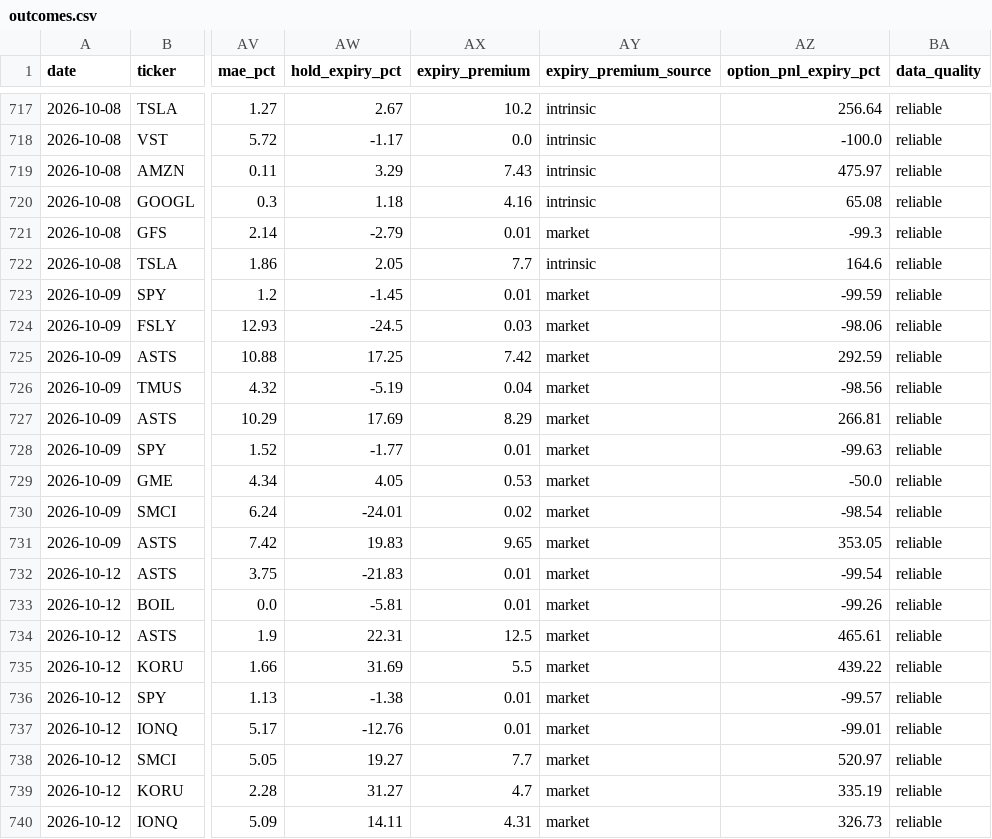
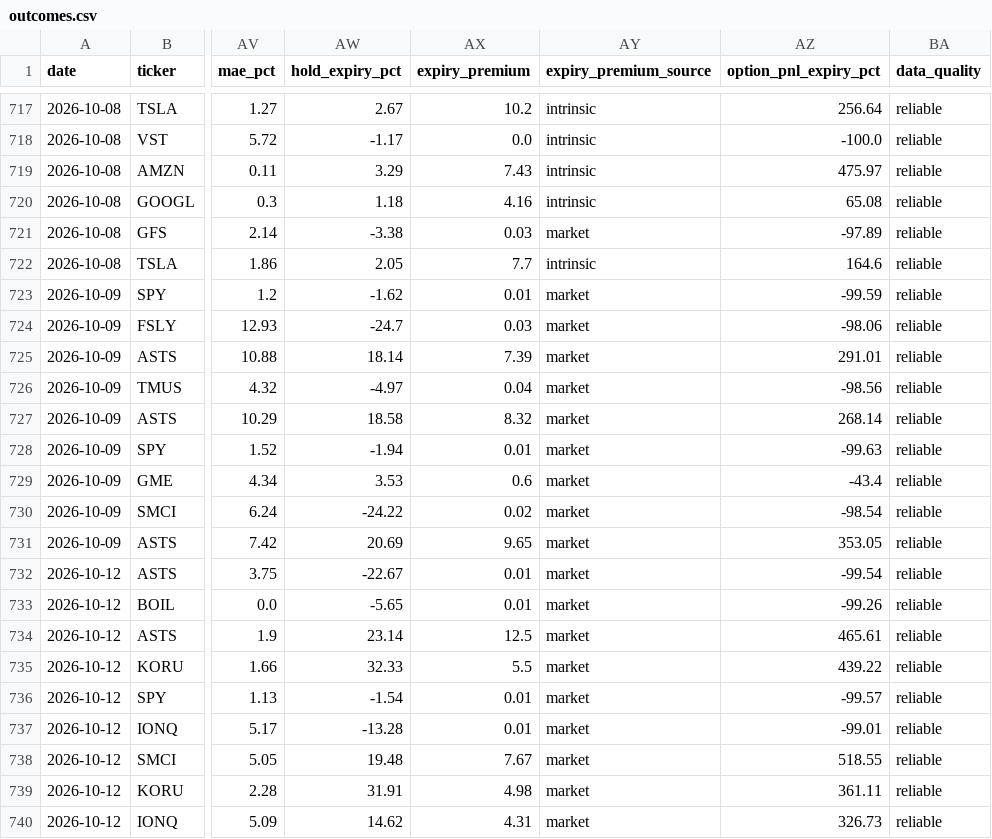
Before and after one commit to nasralsws8-web/screen-option-report, a CSV file: outcomes.csv, drawn as a sheet; only a part is shown, gaps mark what is left out; the diff covers the shown part only; the diff names each change by its address in the sheet, - before the commit and + after, or states it on an @@ line.

```diff
--- a/outcomes.csv
+++ b/outcomes.csv
-AW721 (hold_expiry_pct): -2.79
+AW721 (hold_expiry_pct): -3.38
-AX721 (expiry_premium): 0.01
+AX721 (expiry_premium): 0.03
-AZ721 (option_pnl_expiry_pct): -99.3
+AZ721 (option_pnl_expiry_pct): -97.89
-AW723 (hold_expiry_pct): -1.45
+AW723 (hold_expiry_pct): -1.62
-AW724 (hold_expiry_pct): -24.5
+AW724 (hold_expiry_pct): -24.7
-AW725 (hold_expiry_pct): 17.25
+AW725 (hold_expiry_pct): 18.14
-AX725 (expiry_premium): 7.42
+AX725 (expiry_premium): 7.39
-AZ725 (option_pnl_expiry_pct): 292.59
+AZ725 (option_pnl_expiry_pct): 291.01
-AW726 (hold_expiry_pct): -5.19
+AW726 (hold_expiry_pct): -4.97
-AW727 (hold_expiry_pct): 17.69
+AW727 (hold_expiry_pct): 18.58
-AX727 (expiry_premium): 8.29
+AX727 (expiry_premium): 8.32
-AZ727 (option_pnl_expiry_pct): 266.81
+AZ727 (option_pnl_expiry_pct): 268.14
-AW728 (hold_expiry_pct): -1.77
+AW728 (hold_expiry_pct): -1.94
-AW729 (hold_expiry_pct): 4.05
+AW729 (hold_expiry_pct): 3.53
-AX729 (expiry_premium): 0.53
+AX729 (expiry_premium): 0.6
-AZ729 (option_pnl_expiry_pct): -50.0
+AZ729 (option_pnl_expiry_pct): -43.4
-AW730 (hold_expiry_pct): -24.01
+AW730 (hold_expiry_pct): -24.22
-AW731 (hold_expiry_pct): 19.83
+AW731 (hold_expiry_pct): 20.69
-AW732 (hold_expiry_pct): -21.83
+AW732 (hold_expiry_pct): -22.67
-AW733 (hold_expiry_pct): -5.81
+AW733 (hold_expiry_pct): -5.65
-AW734 (hold_expiry_pct): 22.31
+AW734 (hold_expiry_pct): 23.14
-AW735 (hold_expiry_pct): 31.69
+AW735 (hold_expiry_pct): 32.33
-AW736 (hold_expiry_pct): -1.38
+AW736 (hold_expiry_pct): -1.54
-AW737 (hold_expiry_pct): -12.76
+AW737 (hold_expiry_pct): -13.28
-AW738 (hold_expiry_pct): 19.27
+AW738 (hold_expiry_pct): 19.48
-AX738 (expiry_premium): 7.7
+AX738 (expiry_premium): 7.67
-AZ738 (option_pnl_expiry_pct): 520.97
+AZ738 (option_pnl_expiry_pct): 518.55
-AW739 (hold_expiry_pct): 31.27
+AW739 (hold_expiry_pct): 31.91
-AX739 (expiry_premium): 4.7
+AX739 (expiry_premium): 4.98
-AZ739 (option_pnl_expiry_pct): 335.19
+AZ739 (option_pnl_expiry_pct): 361.11
-AW740 (hold_expiry_pct): 14.11
+AW740 (hold_expiry_pct): 14.62
```
Also changed, not shown: 1 added row and 122 edited cells elsewhere in this file, options_rejected_log.csv, options_v3_results.csv.
